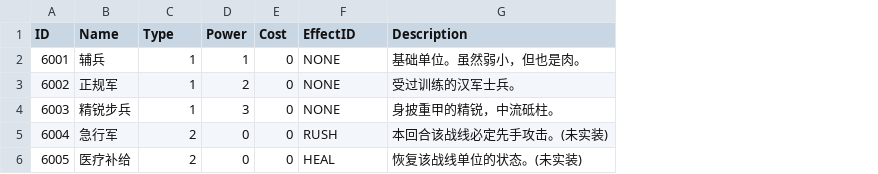
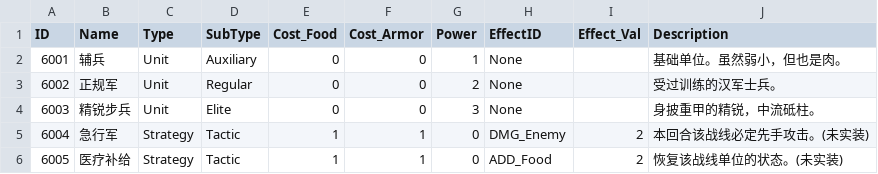
Before and after one commit to ET35te/WestPlan, a CSV file: Assets/Resources/Data/CardTable.csv, drawn as a sheet; removed rows and columns are numbered as before the commit, all else as after; the diff names each change by its address in the sheet, - before the commit and + after, or states it on an @@ line.

```diff
--- a/Assets/Resources/Data/CardTable.csv
+++ b/Assets/Resources/Data/CardTable.csv
+column D (SubType), rows 2-6: Auxiliary | Regular | Elite | Tactic | Tactic
+column E (Cost_Food), rows 2-6: 0 | 0 | 0 | 1 | 1
+column F (Cost_Armor), rows 2-6: 0 | 0 | 0 | 1 | 1
-column E (Cost), rows 2-6: all 0
+column I (Effect_Val), rows 5-6: 2 | 2
-C2:C4 (Type): 1
+C2:C4 (Type): Unit
-H2:H4 (EffectID): NONE
+H2:H4 (EffectID): None
-C5:C6 (Type): 2
+C5:C6 (Type): Strategy
-H5 (EffectID): RUSH
+H5 (EffectID): DMG_Enemy
-H6 (EffectID): HEAL
+H6 (EffectID): ADD_Food
```
Also changed, not shown: 19 other files.
